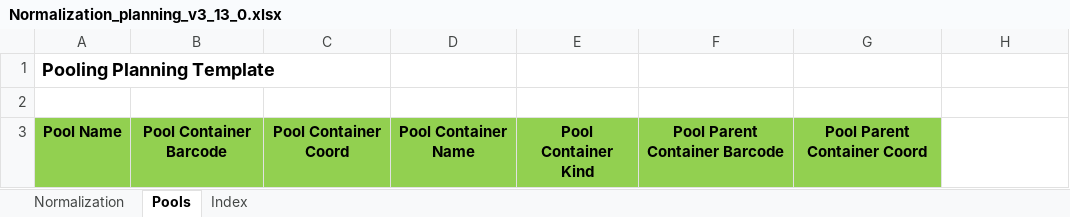
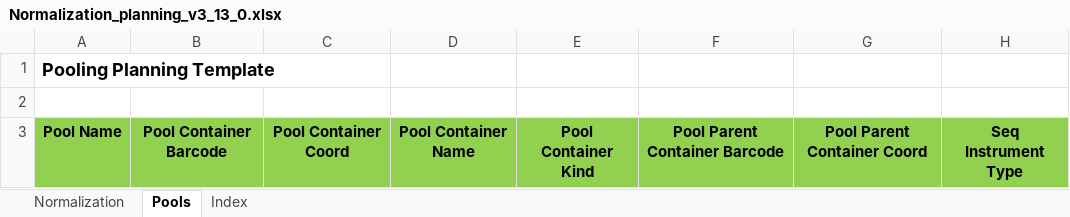
Before and after one commit to c3g/freezeman, an Excel workbook: backend/fms_core/static/submission_templates/Normalization_planning_v3_13_0.xlsx, sheet Pools, drawn as a sheet; values as stored, in another font and other column widths than the file's, no borders; the diff names each change by its address in the sheet, - before the commit and + after, or states it on an @@ line.

Commit message:
Addition of Seq Instrument Type to Normalization planning as well as index validation.

```diff
--- a/backend/fms_core/static/submission_templates/Normalization_planning_v3_13_0.xlsx (sheet Pools)
+++ b/backend/fms_core/static/submission_templates/Normalization_planning_v3_13_0.xlsx (sheet Pools)
-H3: (empty)
+H3: Seq Instrument Type
-H3 fill: none
+H3 fill: #92D050
```
Also changed, not shown: sheet Index, 9 other files.
